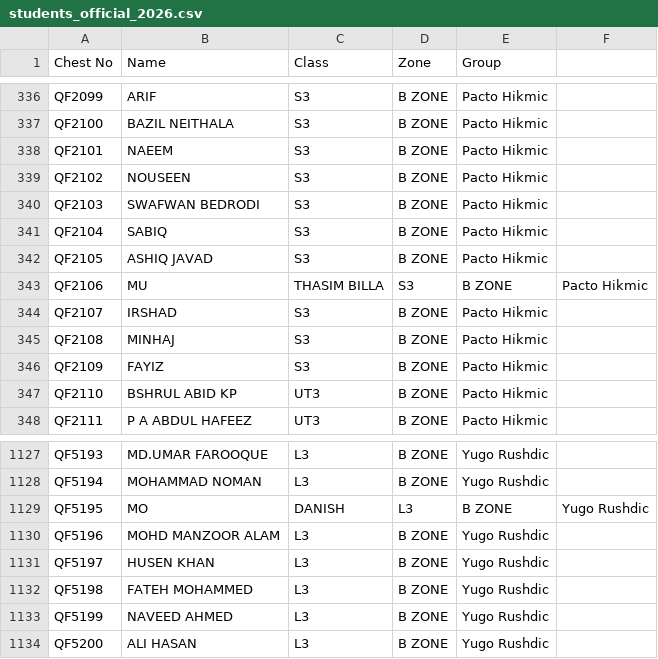
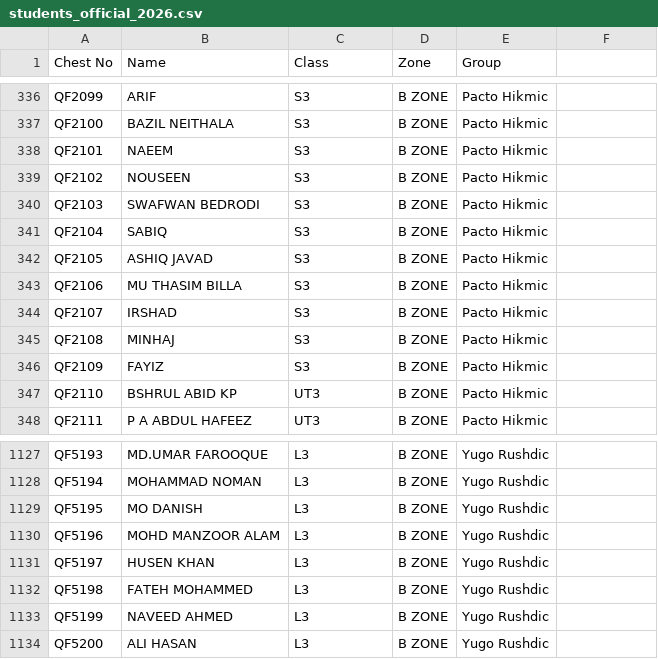
Before and after one commit to ihyaussunna/Quaf, a CSV file: database/data/students_official_2026.csv, drawn as a sheet; only a part is shown, gaps mark what is left out.

```diff
--- a/database/data/students_official_2026.csv
+++ b/database/data/students_official_2026.csv
@@ -342,3 +342,3 @@ QF2104,SABIQ,S3,B ZONE,Pacto Hikmic
 QF2105,ASHIQ JAVAD,S3,B ZONE,Pacto Hikmic
-QF2106,MU,THASIM BILLA,S3,B ZONE,Pacto Hikmic
+QF2106,MU THASIM BILLA,S3,B ZONE,Pacto Hikmic
 QF2107,IRSHAD,S3,B ZONE,Pacto Hikmic
@@ -1128,3 +1128,3 @@ QF5193,MD.UMAR FAROOQUE,L3,B ZONE,Yugo Rushdic
 QF5194,MOHAMMAD NOMAN,L3,B ZONE,Yugo Rushdic
-QF5195,MO,DANISH,L3,B ZONE,Yugo Rushdic
+QF5195,MO DANISH,L3,B ZONE,Yugo Rushdic
 QF5196,MOHD MANZOOR ALAM,L3,B ZONE,Yugo Rushdic
```
Also changed, not shown: database/data/PACTO_HIKMIC.csv, database/data/YUGO_RUSHDIC.csv, 1 other file.
